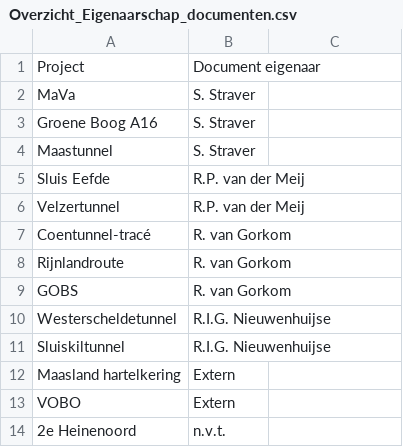
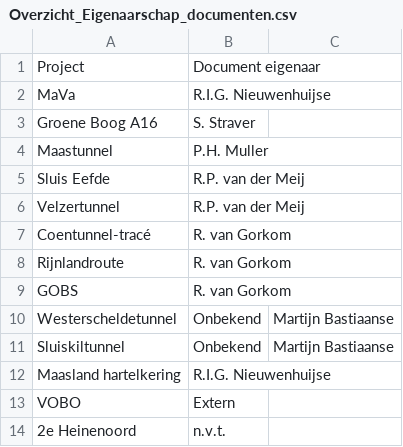
Before and after one commit to cwend-iam/DocumentenLobbyFork, a CSV file: res/Overzicht_Eigenaarschap_documenten.csv, drawn as a sheet; the diff names each change by its address in the sheet, - before the commit and + after, or states it on an @@ line.

```diff
--- a/res/Overzicht_Eigenaarschap_documenten.csv
+++ b/res/Overzicht_Eigenaarschap_documenten.csv
-B2: S. Straver
+B2: R.I.G. Nieuwenhuijse
-B4: S. Straver
+B4: P.H. Muller
-B10:B11: R.I.G. Nieuwenhuijse
+B10:B11: Onbekend
-C10:C11: (empty)
+C10:C11: Martijn Bastiaanse
-B12: Extern
+B12: R.I.G. Nieuwenhuijse
```
Also changed, not shown: 2 other files.
